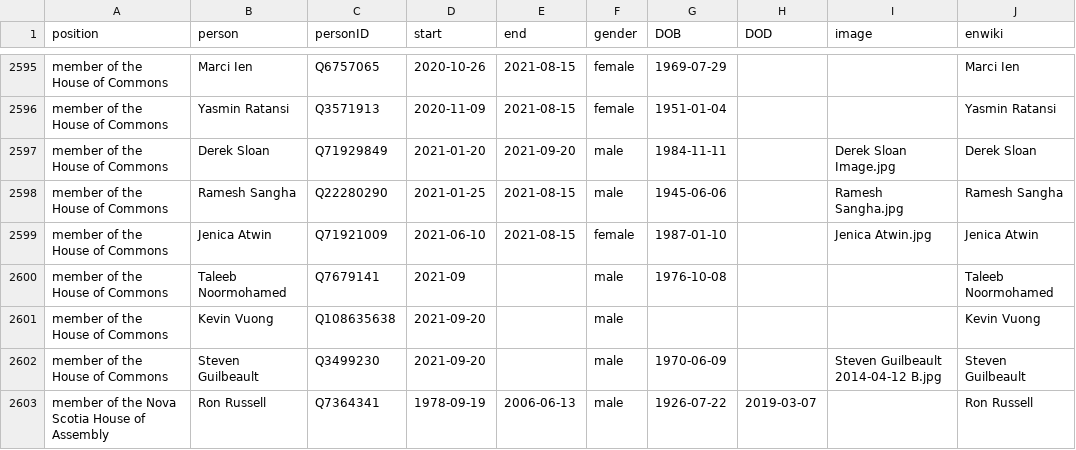
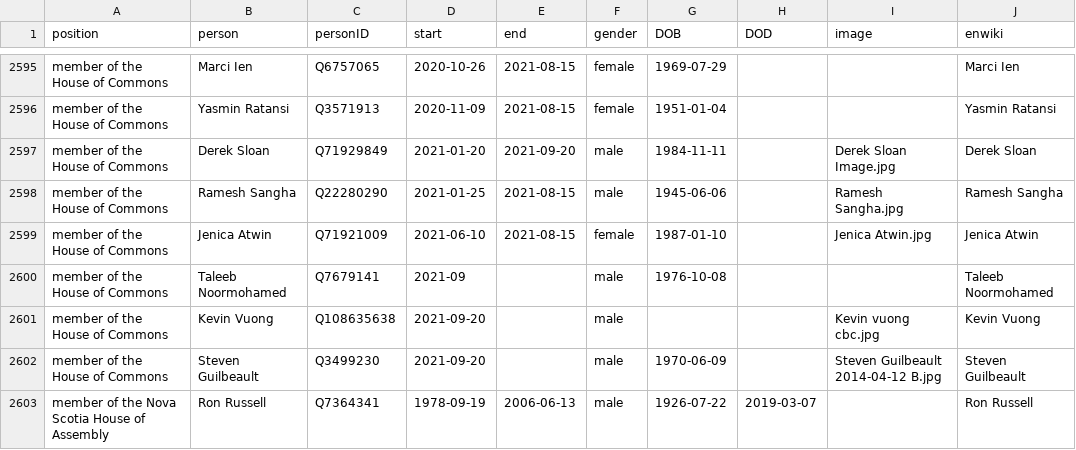
Before and after one commit to every-politician-scrapers/canada-cabinet, a CSV file: html/legislators.csv, drawn as a sheet; only a part is shown, gaps mark what is left out; the diff covers the shown part only.

```diff
--- a/html/legislators.csv
+++ b/html/legislators.csv
@@ -2600,3 +2600,3 @@ member of the House of Commons,Jenica Atwin,Q71921009,2021-06-10,2021-08-15,fema
 member of the House of Commons,Taleeb Noormohamed,Q7679141,2021-09,,male,1976-10-08,,,Taleeb Noormohamed
-member of the House of Commons,Kevin Vuong,Q108635638,2021-09-20,,male,,,,Kevin Vuong
+member of the House of Commons,Kevin Vuong,Q108635638,2021-09-20,,male,,,Kevin vuong cbc.jpg,Kevin Vuong
 member of the House of Commons,Steven Guilbeault,Q3499230,2021-09-20,,male,1970-06-09,,Steven Guilbeault 2014-04-12 B.jpg,Steven Guilbeault
```
Also changed, not shown: 5 edited cells elsewhere in this file.
